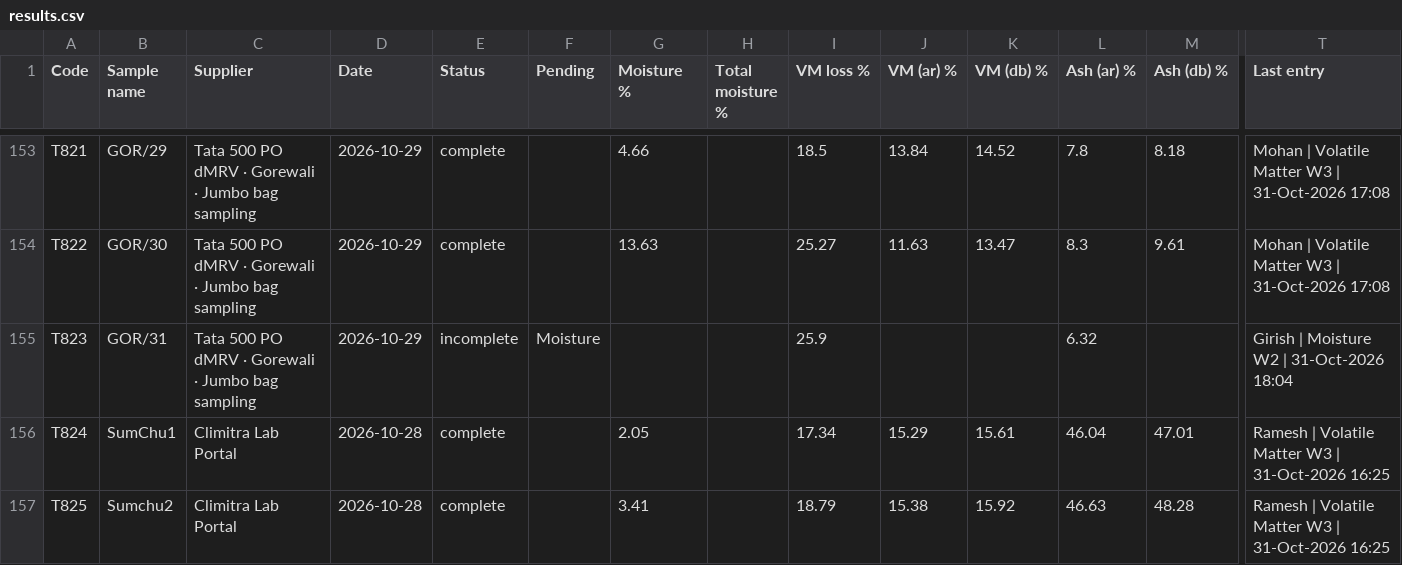
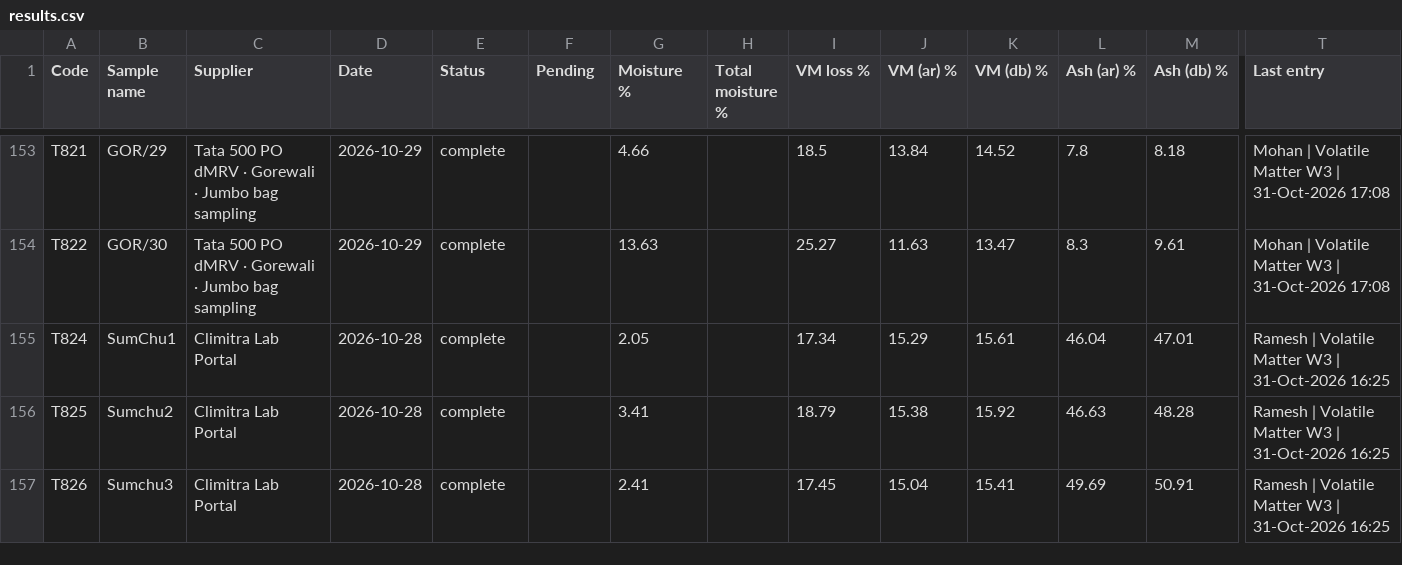
Before and after one commit to girish-vastrakar/weighing_data_QR, a CSV file: results.csv, drawn as a sheet; only a part is shown, gaps mark what is left out; the shorter side is filled out with more unchanged rows; rows hold the shown columns only; the diff names each change by its address in the sheet, - before the commit and + after, or states it on an @@ line.

```diff
--- a/results.csv
+++ b/results.csv
-row 155: T823 | GOR/31 | Tata 500 PO dMRV · Gorewali · Jumbo bag sampling | 2026-10-29 | incomplete | Moisture |  |  | 25.9 |  |  | 6.32 |  | Girish | Moisture W2 | 31-Oct-2026 18:04
```
Also changed, not shown: 3 other files.
